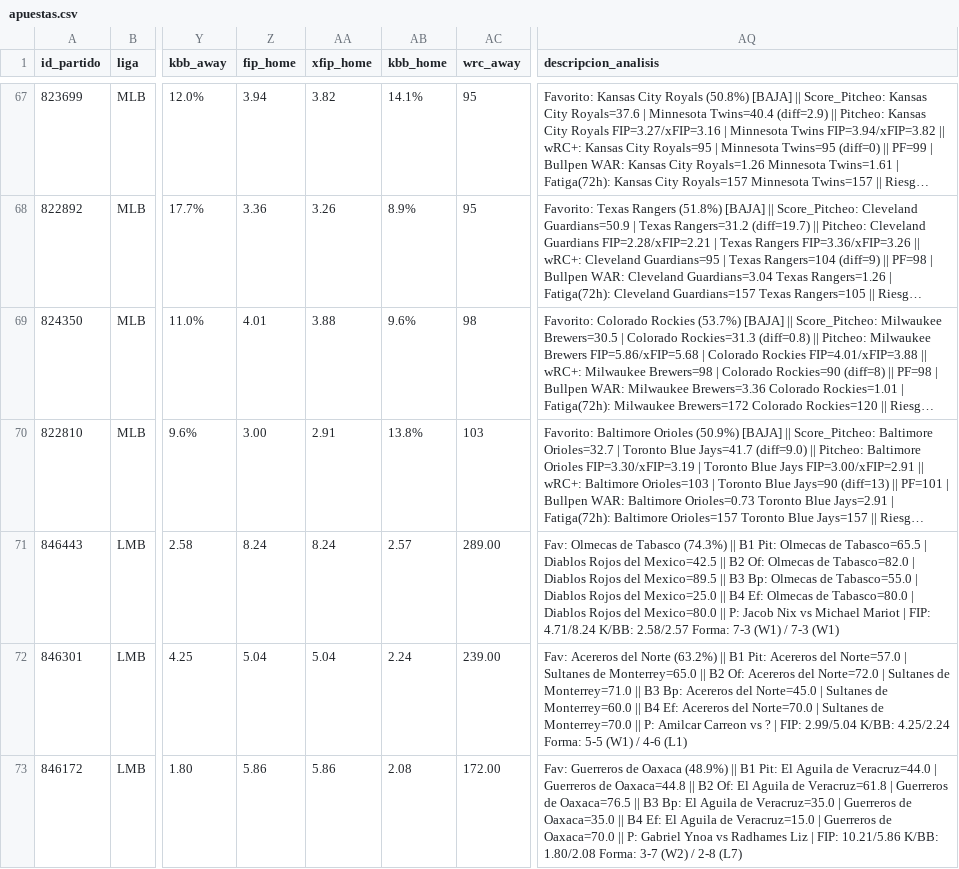
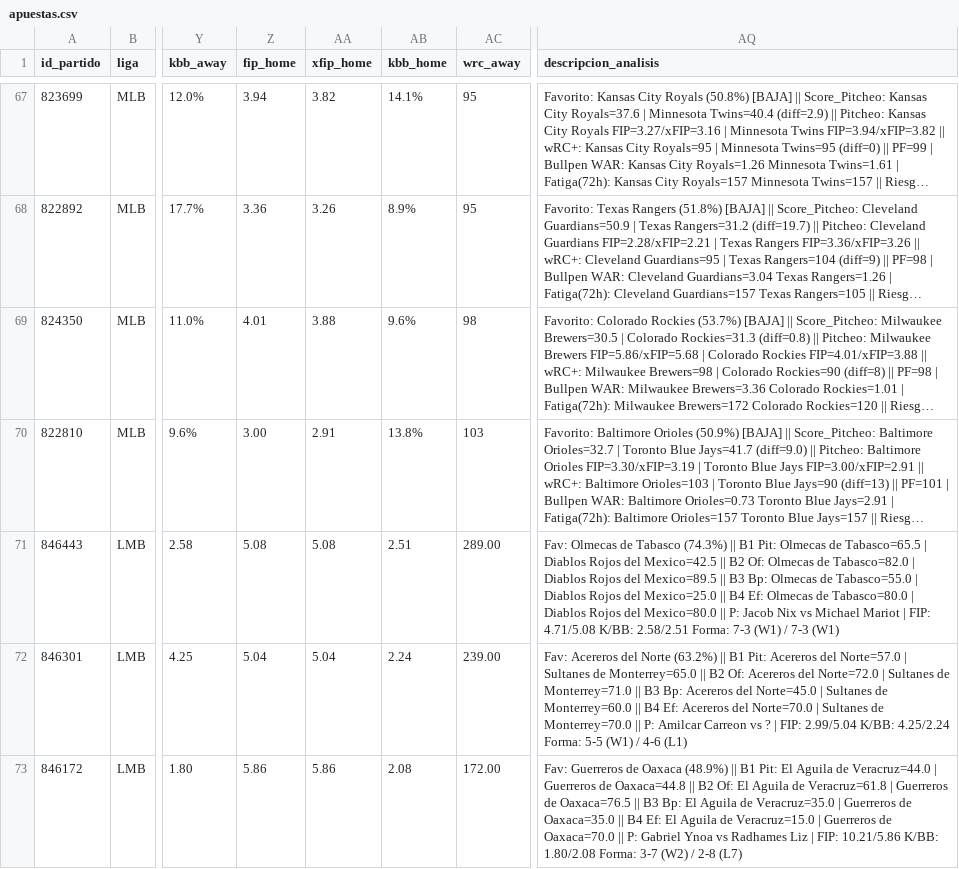
Before and after one commit to 05aptrading-jpg/ApuestasMLB, a CSV file: apuestas.csv, drawn as a sheet; only a part is shown, gaps mark what is left out; long unchanged cells end in …; the diff names each change by its address in the sheet, - before the commit and + after, or states it on an @@ line.

Commit message:
Actualizar apuestas.csv

```diff
--- a/apuestas.csv
+++ b/apuestas.csv
-Z71 (fip_home): 8.24
+Z71 (fip_home): 5.08
-AA71 (xfip_home): 8.24
+AA71 (xfip_home): 5.08
-AB71 (kbb_home): 2.57
+AB71 (kbb_home): 2.51
-AQ71 (descripcion_analisis): …| FIP: 4.71/8.24 K/BB: 2.58/2.57 Forma: 7-3…
+AQ71 (descripcion_analisis): …| FIP: 4.71/5.08 K/BB: 2.58/2.51 Forma: 7-3…
```
